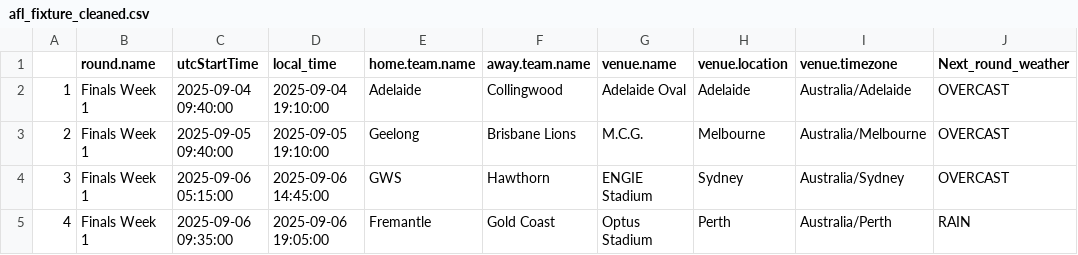
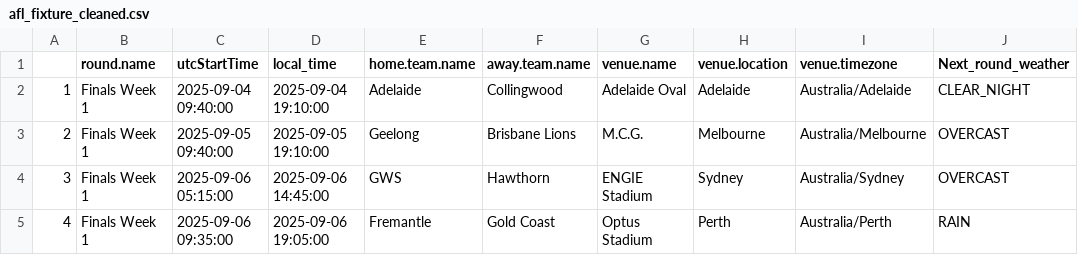
Before and after one commit to blake-noske/blake-noske.github.io, a CSV file: cleaned data/afl_fixture_cleaned.csv, drawn as a sheet.

```diff
--- a/cleaned data/afl_fixture_cleaned.csv
+++ b/cleaned data/afl_fixture_cleaned.csv
@@ -1,3 +1,3 @@
 "","round.name","utcStartTime","local_time","home.team.name","away.team.name","venue.name","venue.location","venue.timezone","Next_round_weather"
-"1","Finals Week 1",2025-09-04 09:40:00,"2025-09-04 19:10:00","Adelaide","Collingwood","Adelaide Oval","Adelaide","Australia/Adelaide","OVERCAST"
+"1","Finals Week 1",2025-09-04 09:40:00,"2025-09-04 19:10:00","Adelaide","Collingwood","Adelaide Oval","Adelaide","Australia/Adelaide","CLEAR_NIGHT"
 "2","Finals Week 1",2025-09-05 09:40:00,"2025-09-05 19:10:00","Geelong","Brisbane Lions","M.C.G.","Melbourne","Australia/Melbourne","OVERCAST"
```
Also changed, not shown: cleaned data/afl_team_stats_cleaned.csv.
